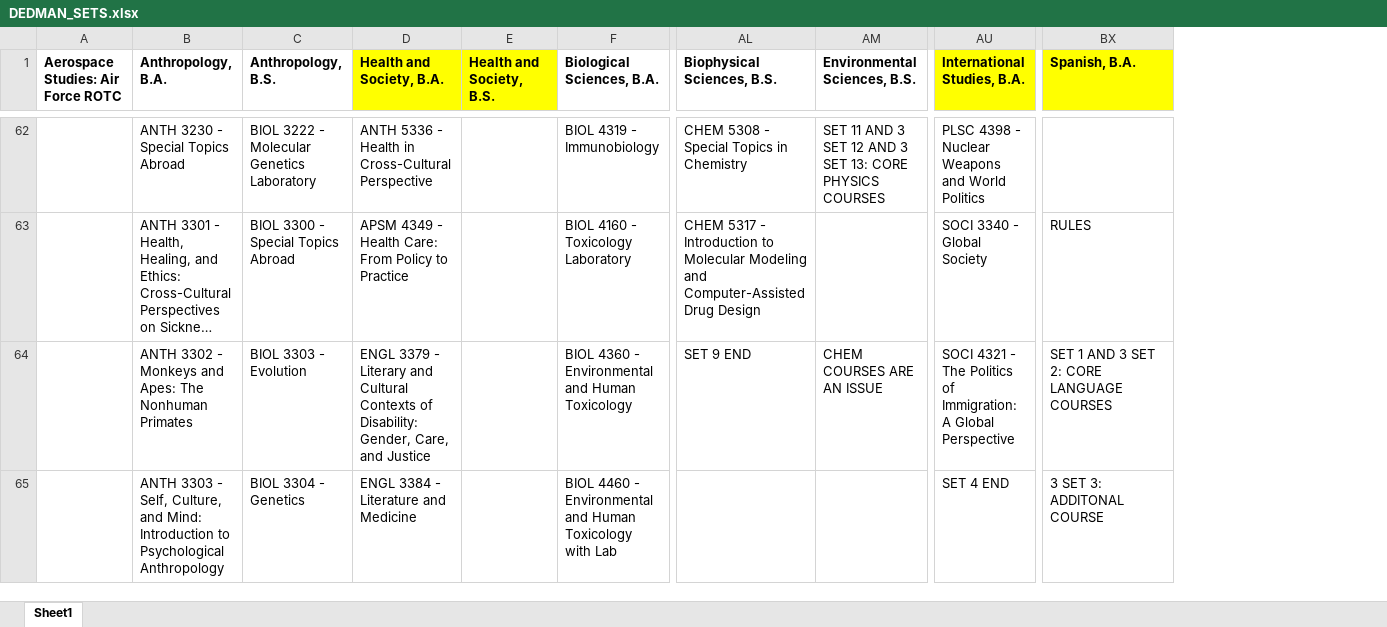
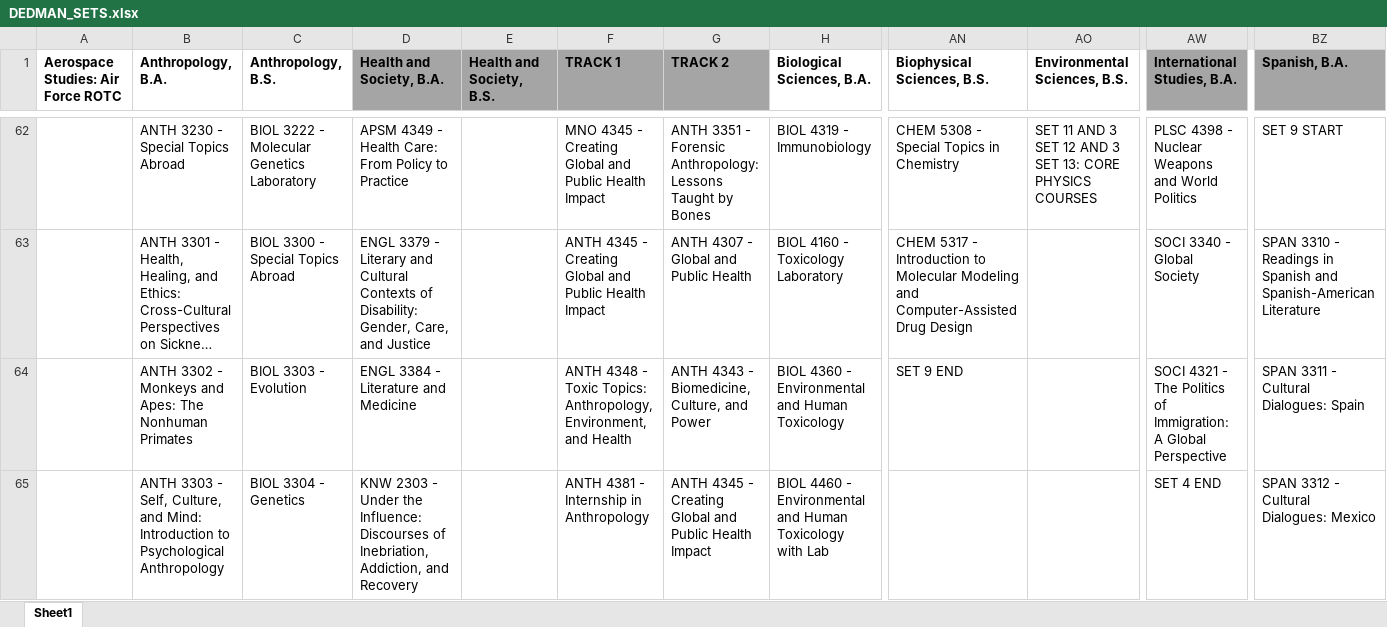
Before and after one commit to vmmadathil/advising, an Excel workbook: Set Parser/DEDMAN_SETS.xlsx, sheet Sheet1, drawn as a sheet; only a part is shown, gaps mark what is left out; long unchanged cells end in …; values as stored, in another font and other column widths than the file's, no borders; addresses are those after the commit; the diff covers the shown part only; the diff names each change by its address in the sheet, - before the commit and + after, or states it on an @@ line.

```diff
--- a/Set Parser/DEDMAN_SETS.xlsx (sheet Sheet1)
+++ b/Set Parser/DEDMAN_SETS.xlsx (sheet Sheet1)
+column F (TRACK 1), rows 62-65: MNO 4345 - Creating Global and Public Health Impact | ANTH 4345 - Creating Global and Public Health Impact | ANTH 4348 - Toxic Topics: Anthropology, Environment, and Health | ANTH 4381 - Internship in Anthropology
+column G (TRACK 2), rows 62-65: ANTH 3351 - Forensic Anthropology: Lessons Taught by Bones | ANTH 4307 - Global and Public Health | ANTH 4343 - Biomedicine, Culture, and Power | ANTH 4345 - Creating Global and Public Health Impact
-D1:E1 fill: #FFFF00
+D1:E1 fill: #A5A5A5
-AW1 fill: #FFFF00
+AW1 fill: #A5A5A5
-BZ1 fill: #FFFF00
+BZ1 fill: #A5A5A5
-D62 (Health and Society, B.A.): ANTH 5336 - Health in Cross-Cultural Perspective
+D62 (Health and Society, B.A.): APSM 4349 - Health Care: From Policy to Practice
-BZ62 (Spanish, B.A.): (empty)
+BZ62 (Spanish, B.A.): SET 9 START
-D63 (Health and Society, B.A.): APSM 4349 - Health Care: From Policy to Practice
+D63 (Health and Society, B.A.): ENGL 3379 - Literary and Cultural Contexts of Disability: Gender, Care, and Justice
-BZ63 (Spanish, B.A.): RULES
+BZ63 (Spanish, B.A.): SPAN 3310 - Readings in Spanish and Spanish-American Literature
-D64 (Health and Society, B.A.): ENGL 3379 - Literary and Cultural Contexts of Disability: Gender, Care, and Justice
+D64 (Health and Society, B.A.): ENGL 3384 - Literature and Medicine
-AO64 (Environmental Sciences, B.S.): CHEM COURSES ARE AN ISSUE
+AO64 (Environmental Sciences, B.S.): (empty)
-BZ64 (Spanish, B.A.): SET 1 AND 3 SET 2: CORE LANGUAGE COURSES
+BZ64 (Spanish, B.A.): SPAN 3311 - Cultural Dialogues: Spain
-D65 (Health and Society, B.A.): ENGL 3384 - Literature and Medicine
+D65 (Health and Society, B.A.): KNW 2303 - Under the Influence: Discourses of Inebriation, Addiction, and Recovery
-BZ65 (Spanish, B.A.): 3 SET 3: ADDITONAL COURSE
+BZ65 (Spanish, B.A.): SPAN 3312 - Cultural Dialogues: Mexico
```
Also changed, not shown: 229 edited cells elsewhere in this sheet, 2 other files.
